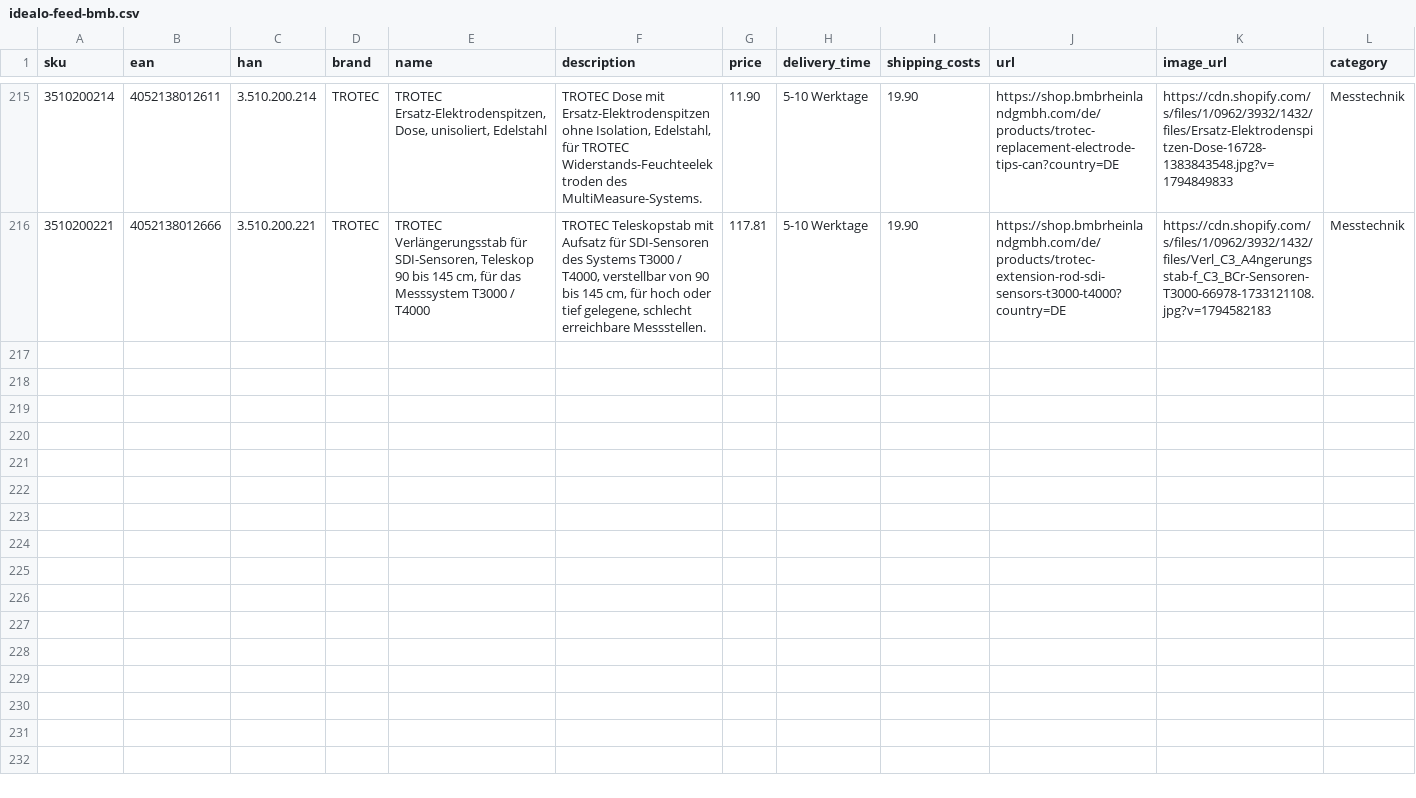
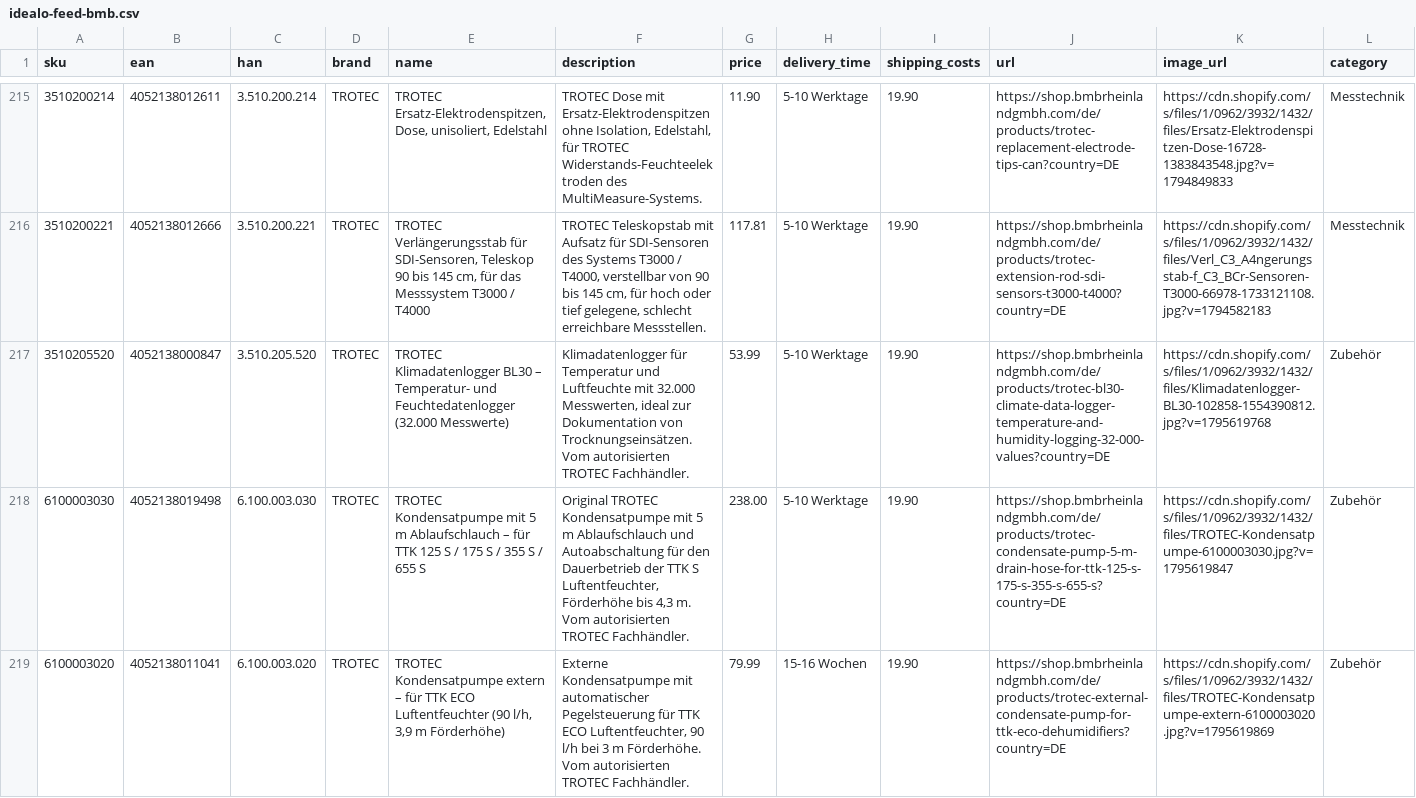
Before and after one commit to Bijan-Bahar/bmb-feeds, a CSV file: idealo-feed-bmb.csv, drawn as a sheet; only a part is shown, gaps mark what is left out; rows hold the shown columns only; the diff covers the shown part only; the diff names each change by its address in the sheet, - before the commit and + after, or states it on an @@ line.

```diff
--- a/idealo-feed-bmb.csv
+++ b/idealo-feed-bmb.csv
+row 217: 3510205520 | 4052138000847 | 3.510.205.520 | TROTEC | TROTEC Klimadatenlogger BL30 – Temperatur- und Feuchtedatenlogger (32.000 Messwerte) | Klimadatenlogger für Temperatur und Luftfeuchte mit 32.000 Messwerten, ideal zur Dokumentation von Trocknungseinsätzen. Vom autorisierten TROTEC Fachhändler. | 53.99 | 5-10 Werktage | 19.90 | https://shop.bmbrheinlandgmbh.com/de/products/trotec-bl30-climate-data-logger-temperature-and-humidity-logging-32-000-values?country=DE | https://cdn.shopify.com/s/files/1/0962/3932/1432/files/Klimadatenlogger-BL30-102858-1554390812.jpg?v=1795619768 | Zubehör
+row 218: 6100003030 | 4052138019498 | 6.100.003.030 | TROTEC | TROTEC Kondensatpumpe mit 5 m Ablaufschlauch – für TTK 125 S / 175 S / 355 S / 655 S | Original TROTEC Kondensatpumpe mit 5 m Ablaufschlauch und Autoabschaltung für den Dauerbetrieb der TTK S Luftentfeuchter, Förderhöhe bis 4,3 m. Vom autorisierten TROTEC Fachhändler. | 238.00 | 5-10 Werktage | 19.90 | https://shop.bmbrheinlandgmbh.com/de/products/trotec-condensate-pump-5-m-drain-hose-for-ttk-125-s-175-s-355-s-655-s?country=DE | https://cdn.shopify.com/s/files/1/0962/3932/1432/files/TROTEC-Kondensatpumpe-6100003030.jpg?v=1795619847 | Zubehör
+row 219: 6100003020 | 4052138011041 | 6.100.003.020 | TROTEC | TROTEC Kondensatpumpe extern – für TTK ECO Luftentfeuchter (90 l/h, 3,9 m Förderhöhe) | Externe Kondensatpumpe mit automatischer Pegelsteuerung für TTK ECO Luftentfeuchter, 90 l/h bei 3 m Förderhöhe. Vom autorisierten TROTEC Fachhändler. | 79.99 | 15-16 Wochen | 19.90 | https://shop.bmbrheinlandgmbh.com/de/products/trotec-external-condensate-pump-for-ttk-eco-dehumidifiers?country=DE | https://cdn.shopify.com/s/files/1/0962/3932/1432/files/TROTEC-Kondensatpumpe-extern-6100003020.jpg?v=1795619869 | Zubehör
```
Also changed, not shown: 7 added rows elsewhere in this file, 1 other file.
